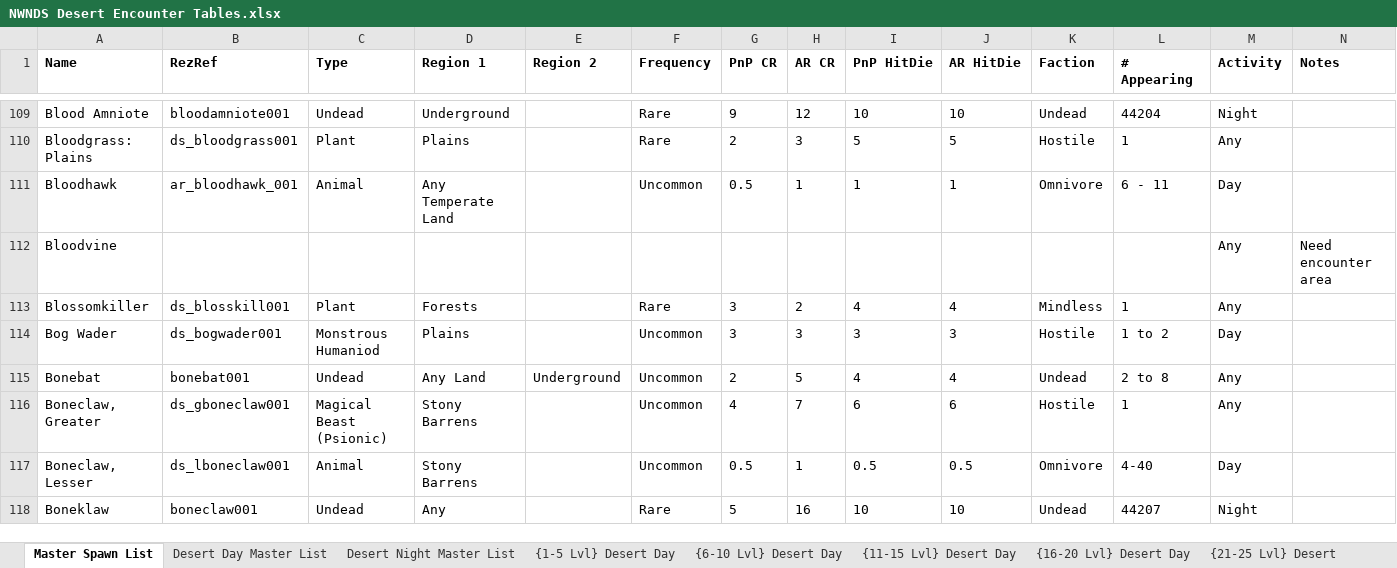
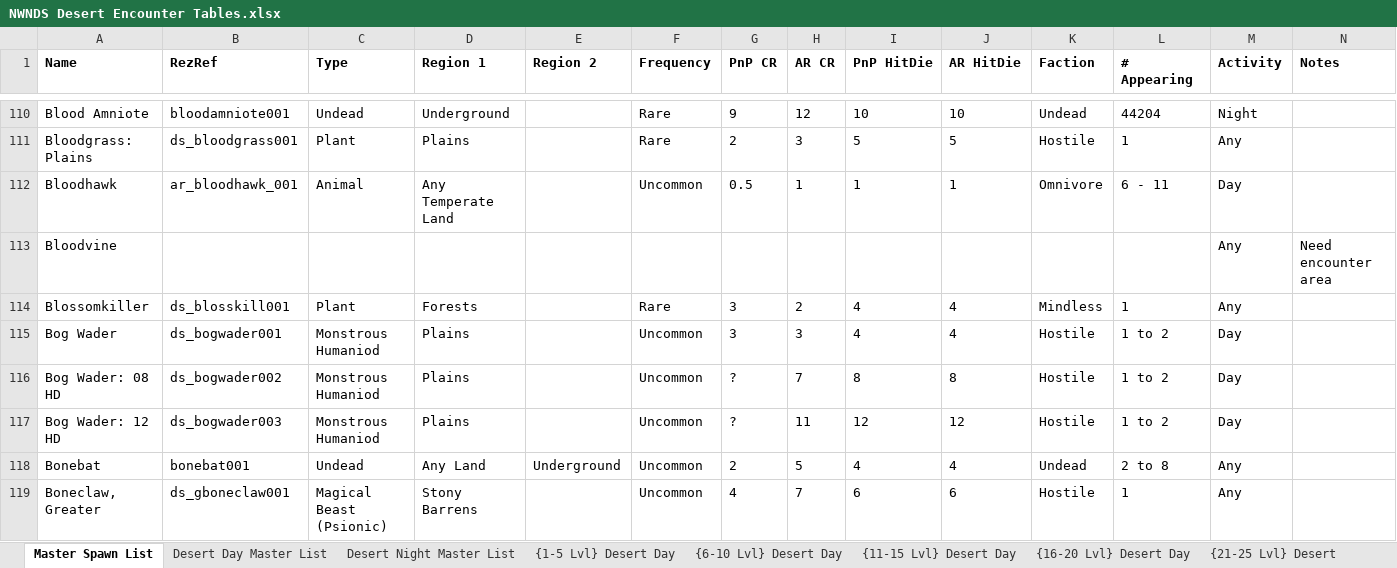
Before and after one commit to Jaysyn904/NWNDS, an Excel workbook: _notes_/Encounter Tables/NWNDS Desert Encounter Tables.xlsx, sheet Master Spawn List, drawn as a sheet; only a part is shown, gaps mark what is left out; the shorter side is filled out with more unchanged rows; values as stored, in another font and other column widths than the file's, no borders; addresses are those after the commit; rows hold the shown columns only; the diff covers the shown part only; the diff names each change by its address in the sheet, - before the commit and + after, or states it on an @@ line.

```diff
--- a/_notes_/Encounter Tables/NWNDS Desert Encounter Tables.xlsx (sheet Master Spawn List)
+++ b/_notes_/Encounter Tables/NWNDS Desert Encounter Tables.xlsx (sheet Master Spawn List)
-I115 (PnP HitDie): 3
+I115 (PnP HitDie): 4
-J115 (AR HitDie): 3
+J115 (AR HitDie): 4
+row 116: Bog Wader: 08 HD | ds_bogwader002 | Monstrous Humaniod | Plains |  | Uncommon | ? | 7 | 8 | 8 | Hostile | 1 to 2 | Day
+row 117: Bog Wader: 12 HD | ds_bogwader003 | Monstrous Humaniod | Plains |  | Uncommon | ? | 11 | 12 | 12 | Hostile | 1 to 2 | Day
```
Also changed, not shown: 11 added rows and 3 edited cells elsewhere in this sheet, sheet Desert Day Master List, sheet Desert Night Master List.
